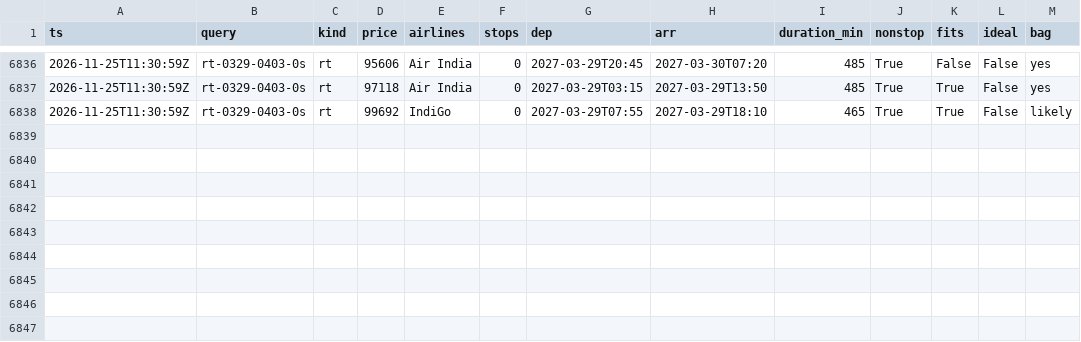
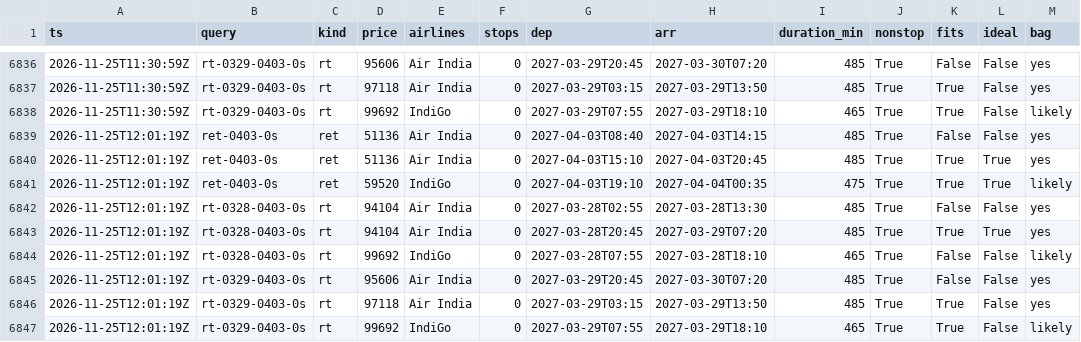
Before and after one commit to CrytecFusion101/flight-price-tracker, a CSV file: data/observations/2026-11.csv, drawn as a sheet; only a part is shown, gaps mark what is left out.

```diff
--- a/data/observations/2026-11.csv
+++ b/data/observations/2026-11.csv
@@ -6838 +6838,10 @@ ts,query,kind,price,airlines,stops,dep,arr,duration_min,nonstop,fits,ideal,bag
 2026-11-25T11:30:59Z,rt-0329-0403-0s,rt,99692,IndiGo,0,2027-03-29T07:55,2027-03-29T18:10,465,True,True,False,likely
+2026-11-25T12:01:19Z,ret-0403-0s,ret,51136,Air India,0,2027-04-03T08:40,2027-04-03T14:15,485,True,False,False,yes
+2026-11-25T12:01:19Z,ret-0403-0s,ret,51136,Air India,0,2027-04-03T15:10,2027-04-03T20:45,485,True,True,True,yes
+2026-11-25T12:01:19Z,ret-0403-0s,ret,59520,IndiGo,0,2027-04-03T19:10,2027-04-04T00:35,475,True,True,True,likely
+2026-11-25T12:01:19Z,rt-0328-0403-0s,rt,94104,Air India,0,2027-03-28T02:55,2027-03-28T13:30,485,True,False,False,yes
+2026-11-25T12:01:19Z,rt-0328-0403-0s,rt,94104,Air India,0,2027-03-28T20:45,2027-03-29T07:20,485,True,True,True,yes
+2026-11-25T12:01:19Z,rt-0328-0403-0s,rt,99692,IndiGo,0,2027-03-28T07:55,2027-03-28T18:10,465,True,False,False,likely
+2026-11-25T12:01:19Z,rt-0329-0403-0s,rt,95606,Air India,0,2027-03-29T20:45,2027-03-30T07:20,485,True,False,False,yes
+2026-11-25T12:01:19Z,rt-0329-0403-0s,rt,97118,Air India,0,2027-03-29T03:15,2027-03-29T13:50,485,True,True,False,yes
+2026-11-25T12:01:19Z,rt-0329-0403-0s,rt,99692,IndiGo,0,2027-03-29T07:55,2027-03-29T18:10,465,True,True,False,likely
```
Also changed, not shown: data/runs.csv, data/series.csv, 2 other files.
